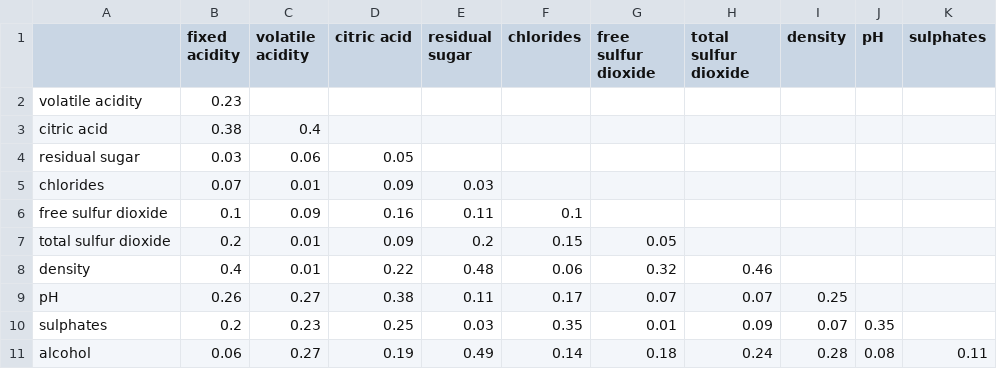
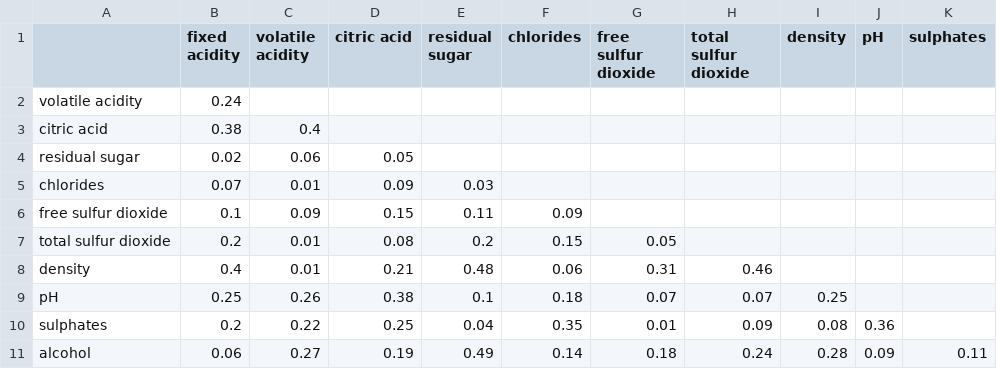
Before and after one commit to colombianBP/EBI-02156, a CSV file: Plots/Correlation/CorrelationMatrixComparison.csv, drawn as a sheet.

```diff
--- a/Plots/Correlation/CorrelationMatrixComparison.csv
+++ b/Plots/Correlation/CorrelationMatrixComparison.csv
@@ -1,11 +1,11 @@
 ,fixed acidity,volatile acidity,citric acid,residual sugar,chlorides,free sulfur dioxide,total sulfur dioxide,density,pH,sulphates
-volatile acidity,0.23,,,,,,,,,
+volatile acidity,0.24,,,,,,,,,
 citric acid,0.38,0.4,,,,,,,,
-residual sugar,0.03,0.06,0.05,,,,,,,
+residual sugar,0.02,0.06,0.05,,,,,,,
 chlorides,0.07,0.01,0.09,0.03,,,,,,
-free sulfur dioxide,0.1,0.09,0.16,0.11,0.1,,,,,
-total sulfur dioxide,0.2,0.01,0.09,0.2,0.15,0.05,,,,
-density,0.4,0.01,0.22,0.48,0.06,0.32,0.46,,,
-pH,0.26,0.27,0.38,0.11,0.17,0.07,0.07,0.25,,
-sulphates,0.2,0.23,0.25,0.03,0.35,0.01,0.09,0.07,0.35,
-alcohol,0.06,0.27,0.19,0.49,0.14,0.18,0.24,0.28,0.08,0.11
+free sulfur dioxide,0.1,0.09,0.15,0.11,0.09,,,,,
+total sulfur dioxide,0.2,0.01,0.08,0.2,0.15,0.05,,,,
+density,0.4,0.01,0.21,0.48,0.06,0.31,0.46,,,
+pH,0.25,0.26,0.38,0.1,0.18,0.07,0.07,0.25,,
+sulphates,0.2,0.22,0.25,0.04,0.35,0.01,0.09,0.08,0.36,
+alcohol,0.06,0.27,0.19,0.49,0.14,0.18,0.24,0.28,0.09,0.11
```
Also changed, not shown: Plots/Correlation/CorrelationMatrixRed.csv, 17 other files.
